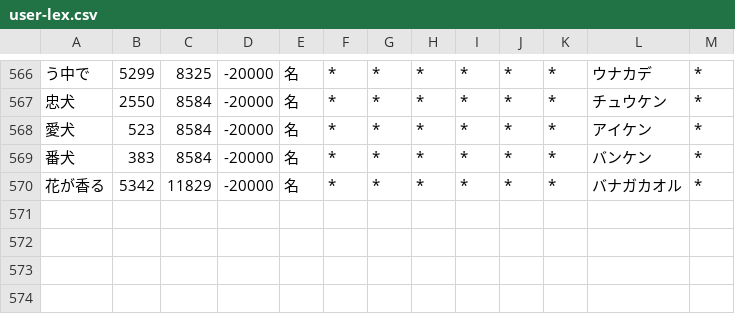
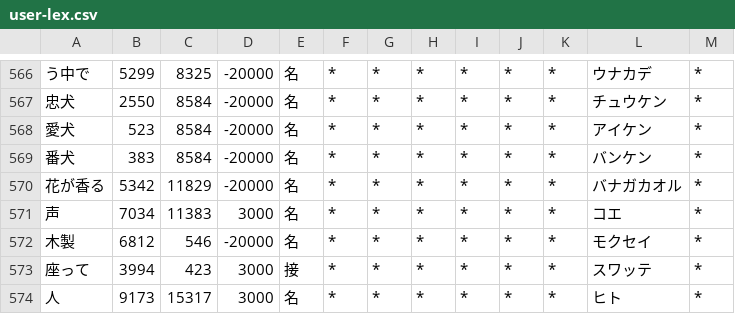
Before and after one commit to RiTa-23/unidic-cwj-trim, a CSV file: user-lex.csv, drawn as a sheet; only a part is shown, gaps mark what is left out.

```diff
--- a/user-lex.csv
+++ b/user-lex.csv
@@ -570 +570,5 @@
 花が香る,5342,11829,-20000,名,*,*,*,*,*,*,バナガカオル,*
+声,7034,11383,3000,名,*,*,*,*,*,*,コエ,*
+木製,6812,546,-20000,名,*,*,*,*,*,*,モクセイ,*
+座って,3994,423,3000,接,*,*,*,*,*,*,スワッテ,*
+人,9173,15317,3000,名,*,*,*,*,*,*,ヒト,*
```
